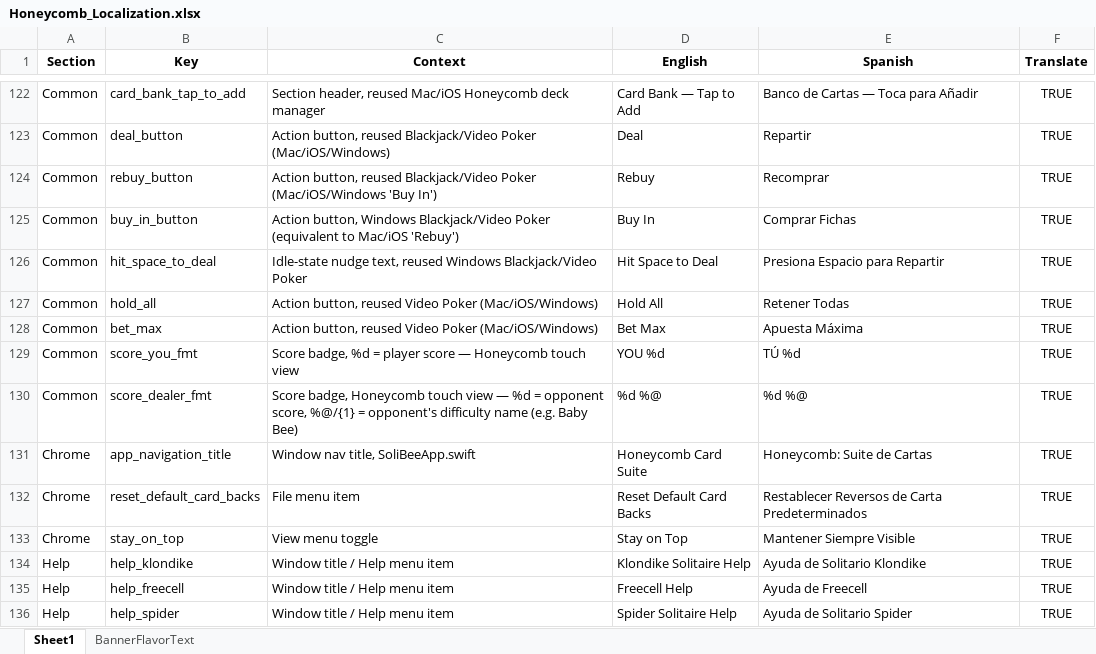
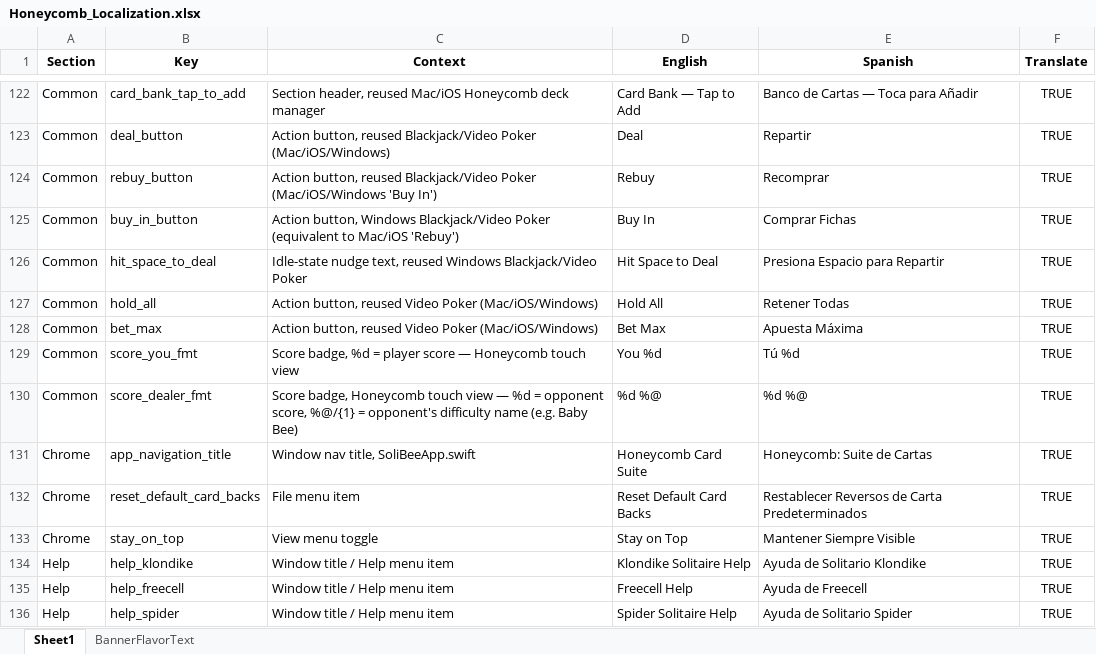
Before and after one commit to ohrealleah-lab/Honeycomb, an Excel workbook: tools/Honeycomb_Localization.xlsx, sheet Sheet1, drawn as a sheet; only a part is shown, gaps mark what is left out; values as stored, in another font and other column widths than the file's, no borders; the diff names each change by its address in the sheet, - before the commit and + after, or states it on an @@ line.

```diff
--- a/tools/Honeycomb_Localization.xlsx (sheet Sheet1)
+++ b/tools/Honeycomb_Localization.xlsx (sheet Sheet1)
-D129 (English): YOU %d
+D129 (English): You %d
-E129 (Spanish): TÚ %d
+E129 (Spanish): Tú %d
```
Also changed, not shown: 6 other files.
